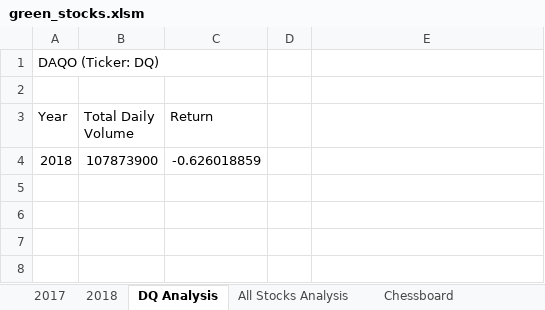
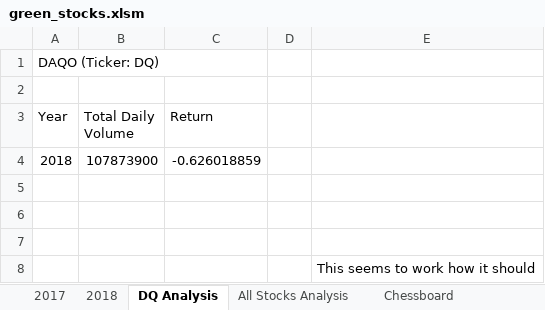
Before and after one commit to lucaskocisko/stock_analysis, an Excel workbook: green_stocks.xlsm, sheet DQ Analysis, drawn as a sheet; values as stored, in another font and other column widths than the file's, no borders; charts and pictures not drawn; the diff names each change by its address in the sheet, - before the commit and + after, or states it on an @@ line.

```diff
--- a/green_stocks.xlsm (sheet DQ Analysis)
+++ b/green_stocks.xlsm (sheet DQ Analysis)
+row 5: (empty)
+row 6: (empty)
+row 7: (empty)
+row 8:  |  |  |  | This seems to work how it should
```
Also changed, not shown: sheet All Stocks Analysis, charts or pictures.
